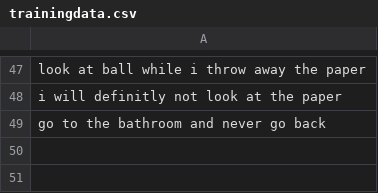
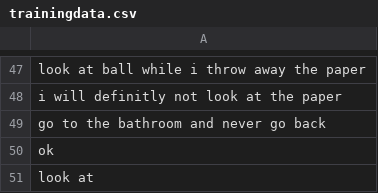
Before and after one commit to minotalen/chatbot-group, a CSV file: trainingdata.csv, drawn as a sheet; only a part is shown, gaps mark what is left out; the diff names each change by its address in the sheet, - before the commit and + after, or states it on an @@ line.

```diff
--- a/trainingdata.csv
+++ b/trainingdata.csv
+row 50: ok
+row 51: look at
```
Also changed, not shown: 1 other file.
